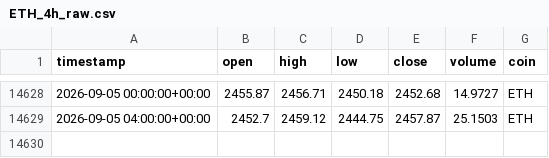
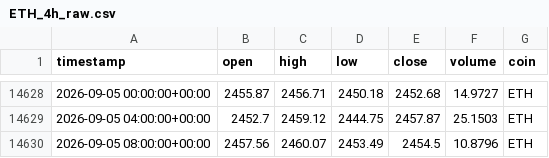
Before and after one commit to Vicems019/TFM-NeuroQuant, a CSV file: data/raw/ETH_4h_raw.csv, drawn as a sheet; only a part is shown, gaps mark what is left out.

```diff
--- a/data/raw/ETH_4h_raw.csv
+++ b/data/raw/ETH_4h_raw.csv
@@ -14629 +14629,2 @@ timestamp,open,high,low,close,volume,coin
 2026-09-05 04:00:00+00:00,2452.7,2459.12,2444.75,2457.87,25.1503,ETH
+2026-09-05 08:00:00+00:00,2457.56,2460.07,2453.49,2454.5,10.8796,ETH
```
Also changed, not shown: data/raw/AVAX_4h_raw.csv, data/raw/SOL_4h_raw.csv, 5 other files.
